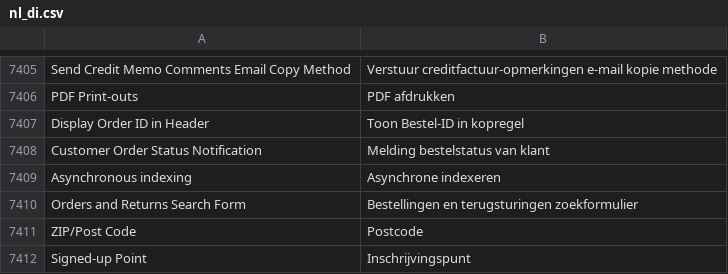
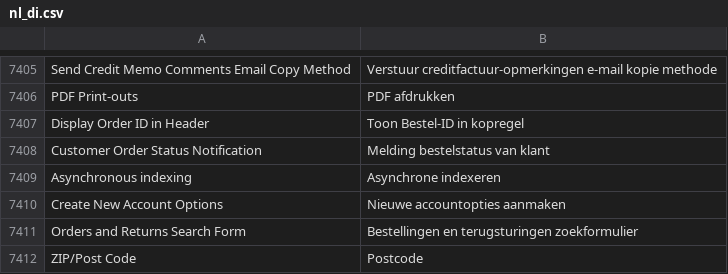
Before and after one commit to mlaurense/language-nl_di, a CSV file: nl_di.csv, drawn as a sheet; only a part is shown, gaps mark what is left out; the shorter side is filled out with more unchanged rows; the diff names each change by its address in the sheet, - before the commit and + after, or states it on an @@ line.

Commit message:
Updating translations from Crowdin.

```diff
--- a/nl_di.csv
+++ b/nl_di.csv
+row 7410: Create New Account Options | Nieuwe accountopties aanmaken
```
Also changed, not shown: 1 other file.
